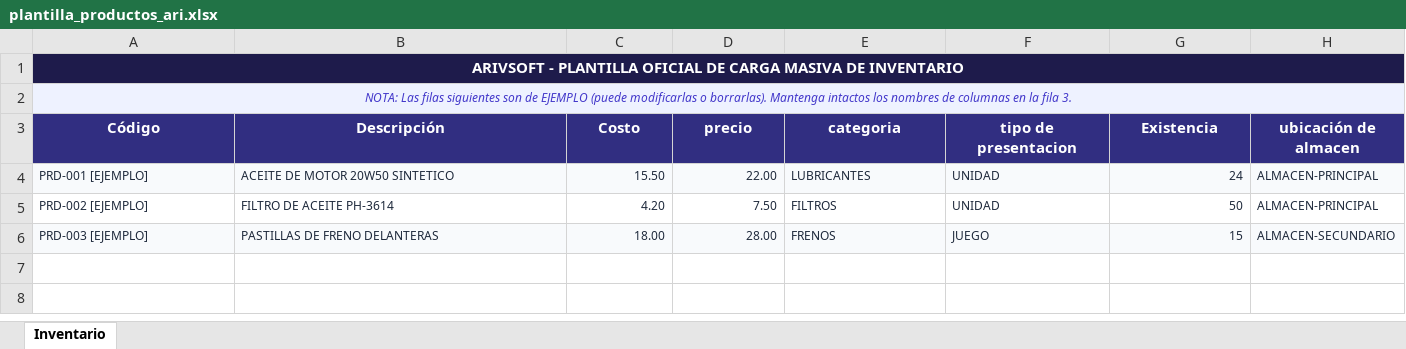
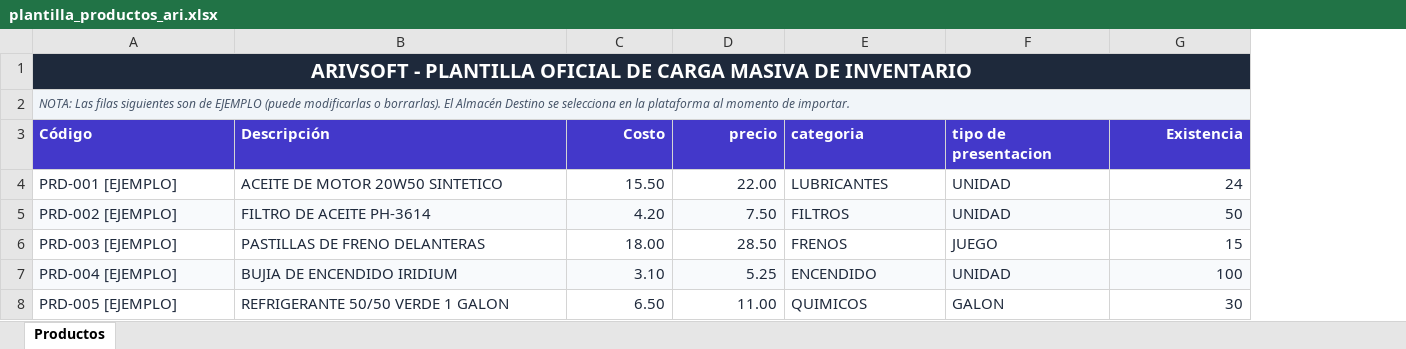
Before and after one commit to HaroldV/arisoft_front, an Excel workbook: public/plantilla_productos_ari.xlsx, sheet Productos, drawn as a sheet; values as stored, in another font and other column widths than the file's, no borders; removed rows and columns are numbered as before the commit, all else as after; the diff names each change by its address in the sheet, - before the commit and + after, or states it on an @@ line.

Commit message:
fix(accounts, inventory): hotfix cash box bank_name and remove warehouse column from template (#22)
* fix(accounts): preserve and fallback bank_name for cash box and digital accounts

* fix(inventory): remove redundant warehouse column from product template and parser

```diff
--- a/public/plantilla_productos_ari.xlsx (sheet Productos)
+++ b/public/plantilla_productos_ari.xlsx (sheet Productos)
-sheet tab: Inventario
+sheet tab: Productos
-column H (ubicación de almacen), rows 4-6: ALMACEN-PRINCIPAL | ALMACEN-PRINCIPAL | ALMACEN-SECUNDARIO
@@ A1 text size: larger @@
-A2 (Código): …o borrarlas). Mantenga intactos los nombres de columnas en la fila 3.
+A2 (Código): …o borrarlas). El Almacén Destino se selecciona en la plataforma al momento de importar.
@@ A2 text colour: #4338CA → #475569, alignment: center → left @@
-A3:G3 fill: #312E81
+A3:G3 fill: #4338CA
-A3:B3 alignment: center
+A3:B3 alignment: left
-C3:D3 alignment: center
+C3:D3 alignment: right
-E3:F3 alignment: center
+E3:F3 alignment: left
-G3 alignment: center
+G3 alignment: right
@@ A4:G6 text size: larger @@
-A4:G4 fill: #F8FAFC
+A4:G4 fill: none
-A5:G5 fill: none
+A5:G5 fill: #F8FAFC
-A6:G6 fill: #F8FAFC
+A6:G6 fill: none
-D6 (precio): 28.00
+D6 (precio): 28.50
+row 7: PRD-004 [EJEMPLO] | BUJIA DE ENCENDIDO IRIDIUM | 3.10 | 5.25 | ENCENDIDO | UNIDAD | 100
+row 8: PRD-005 [EJEMPLO] | REFRIGERANTE 50/50 VERDE 1 GALON | 6.50 | 11.00 | QUIMICOS | GALON | 30
```
Also changed, not shown: 4 other files.
